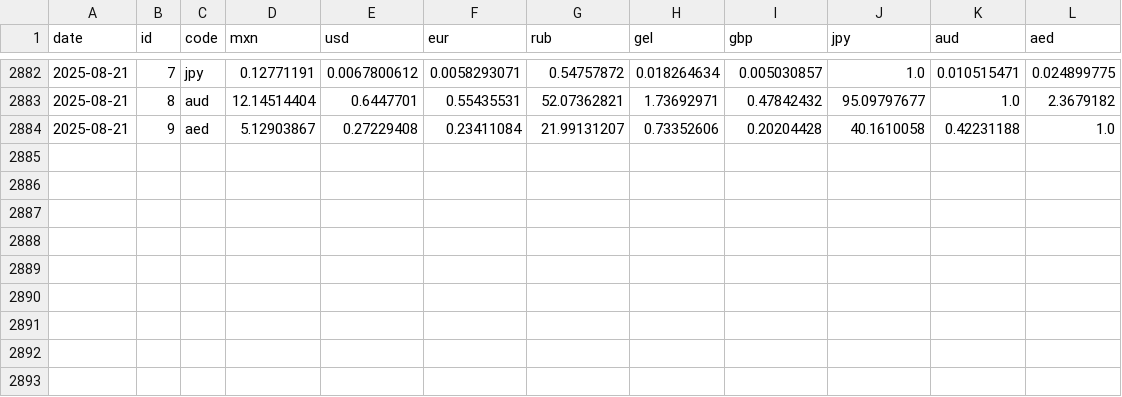
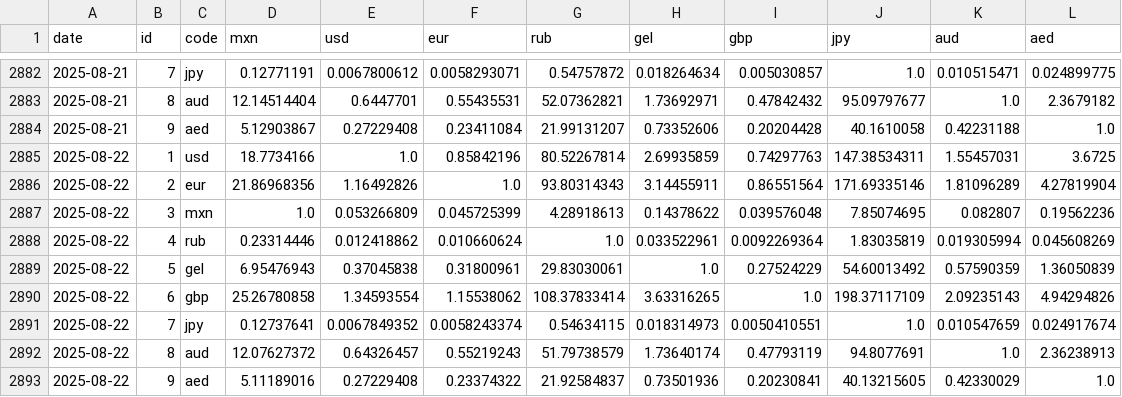
Before and after one commit to estebanvillasana/exchange-rates-tracker, a CSV file: exchange_rates.csv, drawn as a sheet; only a part is shown, gaps mark what is left out; the diff names each change by its address in the sheet, - before the commit and + after, or states it on an @@ line.

```diff
--- a/exchange_rates.csv
+++ b/exchange_rates.csv
+row 2885: 2025-08-22 | 1 | usd | 18.7734166 | 1.0 | 0.85842196 | 80.52267814 | 2.69935859 | 0.74297763 | 147.38534311 | 1.55457031 | 3.6725
+row 2886: 2025-08-22 | 2 | eur | 21.86968356 | 1.16492826 | 1.0 | 93.80314343 | 3.14455911 | 0.86551564 | 171.69335146 | 1.81096289 | 4.27819904
+row 2887: 2025-08-22 | 3 | mxn | 1.0 | 0.053266809 | 0.045725399 | 4.28918613 | 0.14378622 | 0.039576048 | 7.85074695 | 0.082807 | 0.19562236
+row 2888: 2025-08-22 | 4 | rub | 0.23314446 | 0.012418862 | 0.010660624 | 1.0 | 0.033522961 | 0.0092269364 | 1.83035819 | 0.019305994 | 0.045608269
+row 2889: 2025-08-22 | 5 | gel | 6.95476943 | 0.37045838 | 0.31800961 | 29.83030061 | 1.0 | 0.27524229 | 54.60013492 | 0.57590359 | 1.36050839
+row 2890: 2025-08-22 | 6 | gbp | 25.26780858 | 1.34593554 | 1.15538062 | 108.37833414 | 3.63316265 | 1.0 | 198.37117109 | 2.09235143 | 4.94294826
+row 2891: 2025-08-22 | 7 | jpy | 0.12737641 | 0.0067849352 | 0.0058243374 | 0.54634115 | 0.018314973 | 0.0050410551 | 1.0 | 0.010547659 | 0.024917674
+row 2892: 2025-08-22 | 8 | aud | 12.07627372 | 0.64326457 | 0.55219243 | 51.79738579 | 1.73640174 | 0.47793119 | 94.8077691 | 1.0 | 2.36238913
+row 2893: 2025-08-22 | 9 | aed | 5.11189016 | 0.27229408 | 0.23374322 | 21.92584837 | 0.73501936 | 0.20230841 | 40.13215605 | 0.42330029 | 1.0
```
